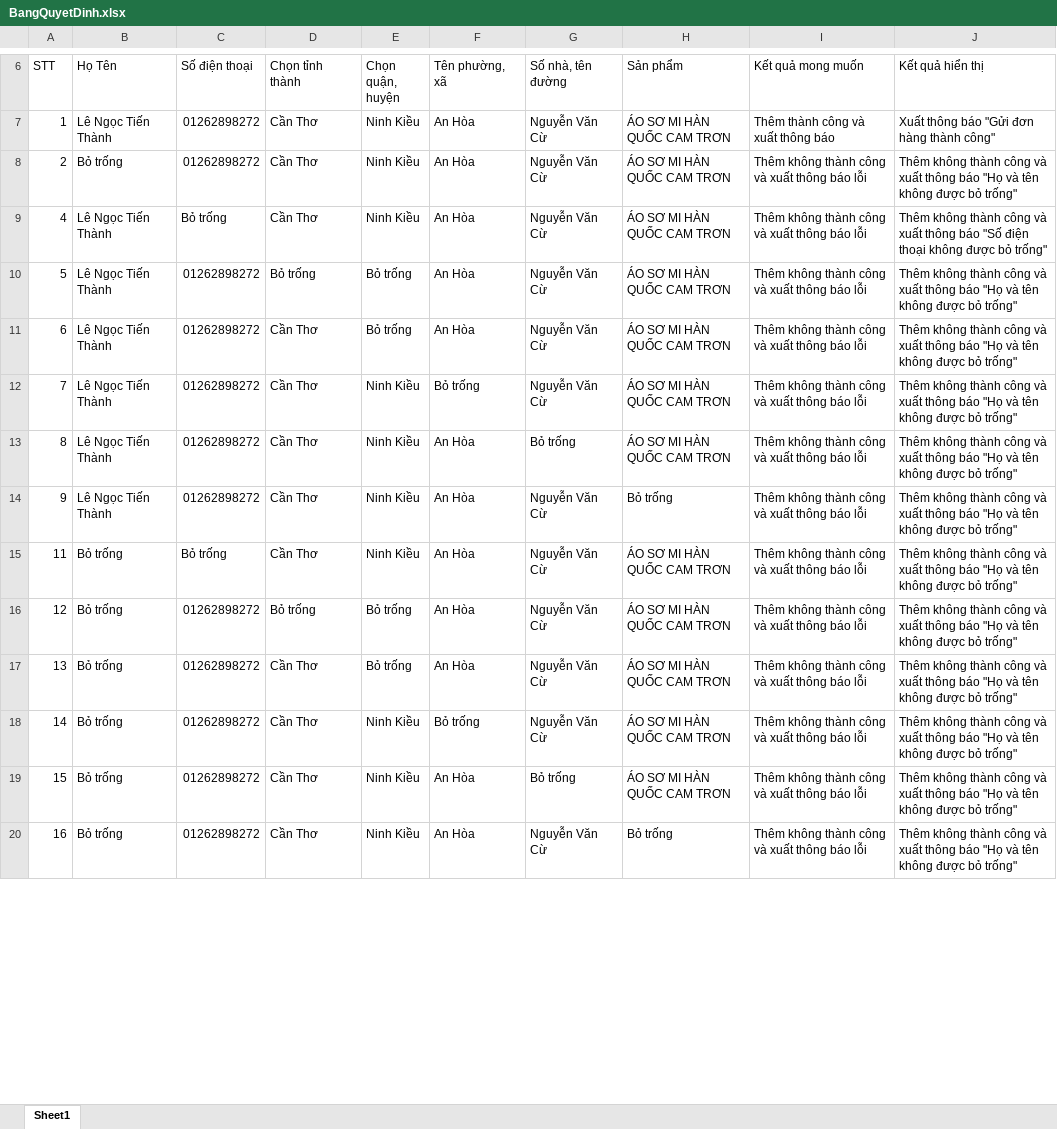
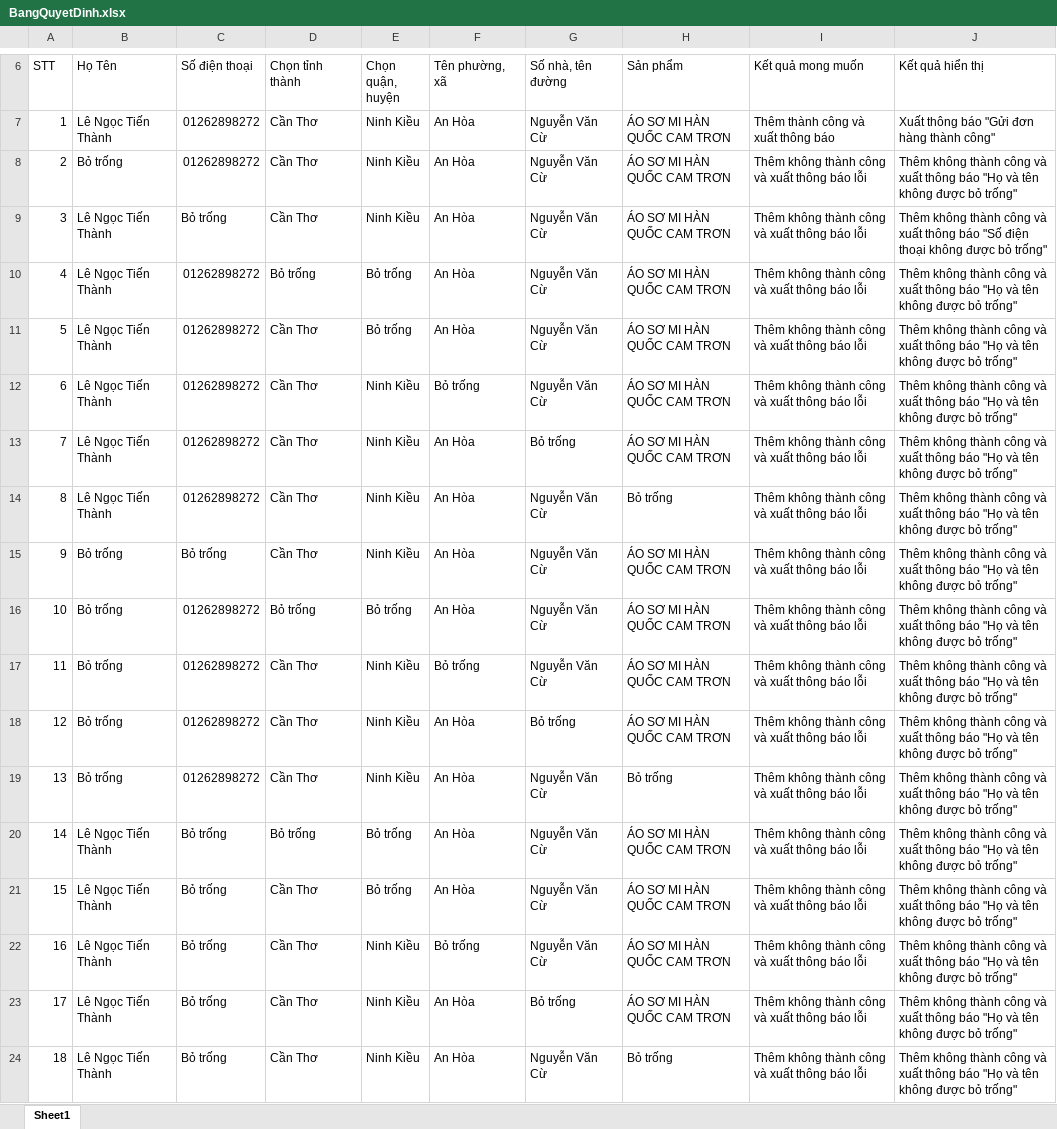
Before and after one commit to StupidMan-KTPM0115/Software-Quality-Control, an Excel workbook: BangQuyetDinh.xlsx, sheet Sheet1, drawn as a sheet; only a part is shown, gaps mark what is left out; values as stored, in another font and other column widths than the file's, no cell formats; addresses are those after the commit; the diff covers the shown part only; the diff names each change by its address in the sheet, - before the commit and + after, or states it on an @@ line.

```diff
--- a/BangQuyetDinh.xlsx (sheet Sheet1)
+++ b/BangQuyetDinh.xlsx (sheet Sheet1)
+row 9: 3 | Lê Ngọc Tiến Thành | Bỏ trống | Cần Thơ | Ninh Kiều | An Hòa | Nguyễn Văn Cừ | ÁO SƠ MI HÀN QUỐC CAM TRƠN | Thêm không thành công và xuất thông báo lỗi | Thêm không thành công và xuất thông báo "Số điện thoại không được bỏ trống"
-C10 (Số điện thoại): Bỏ trống
+C10 (Số điện thoại): 01262898272
-D10 (Chọn tỉnh thành): Cần Thơ
+D10 (Chọn tỉnh thành): Bỏ trống
-E10 (Chọn quận, huyện): Ninh Kiều
+E10 (Chọn quận, huyện): Bỏ trống
-J10 (Kết quả hiển thị): …thông báo "Số điện thoại không được…
+J10 (Kết quả hiển thị): …thông báo "Họ và tên không được…
-D11 (Chọn tỉnh thành): Bỏ trống
+D11 (Chọn tỉnh thành): Cần Thơ
-E12 (Chọn quận, huyện): Bỏ trống
+E12 (Chọn quận, huyện): Ninh Kiều
-F12 (Tên phường, xã): An Hòa
+F12 (Tên phường, xã): Bỏ trống
-F13 (Tên phường, xã): Bỏ trống
+F13 (Tên phường, xã): An Hòa
-G13 (Số nhà, tên đường): Nguyễn Văn Cừ
+G13 (Số nhà, tên đường): Bỏ trống
-G14 (Số nhà, tên đường): Bỏ trống
+G14 (Số nhà, tên đường): Nguyễn Văn Cừ
-H14 (Sản phẩm): ÁO SƠ MI HÀN QUỐC CAM TRƠN
+H14 (Sản phẩm): Bỏ trống
-B15 (Họ Tên): Lê Ngọc Tiến Thành
+B15 (Họ Tên): Bỏ trống
-C15 (Số điện thoại): 01262898272
+C15 (Số điện thoại): Bỏ trống
-H15 (Sản phẩm): Bỏ trống
+H15 (Sản phẩm): ÁO SƠ MI HÀN QUỐC CAM TRƠN
+row 16: 10 | Bỏ trống | 01262898272 | Bỏ trống | Bỏ trống | An Hòa | Nguyễn Văn Cừ | ÁO SƠ MI HÀN QUỐC CAM TRƠN | Thêm không thành công và xuất thông báo lỗi | Thêm không thành công và xuất thông báo "Họ và tên không được bỏ trống"
-C17 (Số điện thoại): Bỏ trống
+C17 (Số điện thoại): 01262898272
-F17 (Tên phường, xã): An Hòa
+F17 (Tên phường, xã): Bỏ trống
-D18 (Chọn tỉnh thành): Bỏ trống
+D18 (Chọn tỉnh thành): Cần Thơ
-E18:E19 (Chọn quận, huyện): Bỏ trống
+E18:E19 (Chọn quận, huyện): Ninh Kiều
-G18 (Số nhà, tên đường): Nguyễn Văn Cừ
+G18 (Số nhà, tên đường): Bỏ trống
-H19 (Sản phẩm): ÁO SƠ MI HÀN QUỐC CAM TRƠN
+H19 (Sản phẩm): Bỏ trống
-B20:B22 (Họ Tên): Bỏ trống
+B20:B22 (Họ Tên): Lê Ngọc Tiến Thành
-C20:C22 (Số điện thoại): 01262898272
+C20:C22 (Số điện thoại): Bỏ trống
-D20 (Chọn tỉnh thành): Cần Thơ
+D20 (Chọn tỉnh thành): Bỏ trống
-E20:E21 (Chọn quận, huyện): Ninh Kiều
+E20:E21 (Chọn quận, huyện): Bỏ trống
-F20 (Tên phường, xã): Bỏ trống
+F20 (Tên phường, xã): An Hòa
-G21 (Số nhà, tên đường): Bỏ trống
+G21 (Số nhà, tên đường): Nguyễn Văn Cừ
-F22 (Tên phường, xã): An Hòa
+F22 (Tên phường, xã): Bỏ trống
-H22 (Sản phẩm): Bỏ trống
+H22 (Sản phẩm): ÁO SƠ MI HÀN QUỐC CAM TRƠN
+row 23: 17 | Lê Ngọc Tiến Thành | Bỏ trống | Cần Thơ | Ninh Kiều | An Hòa | Bỏ trống | ÁO SƠ MI HÀN QUỐC CAM TRƠN | Thêm không thành công và xuất thông báo lỗi | Thêm không thành công và xuất thông báo "Họ và tên không được bỏ trống"
+row 24: 18 | Lê Ngọc Tiến Thành | Bỏ trống | Cần Thơ | Ninh Kiều | An Hòa | Nguyễn Văn Cừ | Bỏ trống | Thêm không thành công và xuất thông báo lỗi | Thêm không thành công và xuất thông báo "Họ và tên không được bỏ trống"
```
Also changed, not shown: 13 added rows, 23 removed rows and 250 edited cells elsewhere in this sheet, cell formats, TestCase.xlsx, 15 other files.
